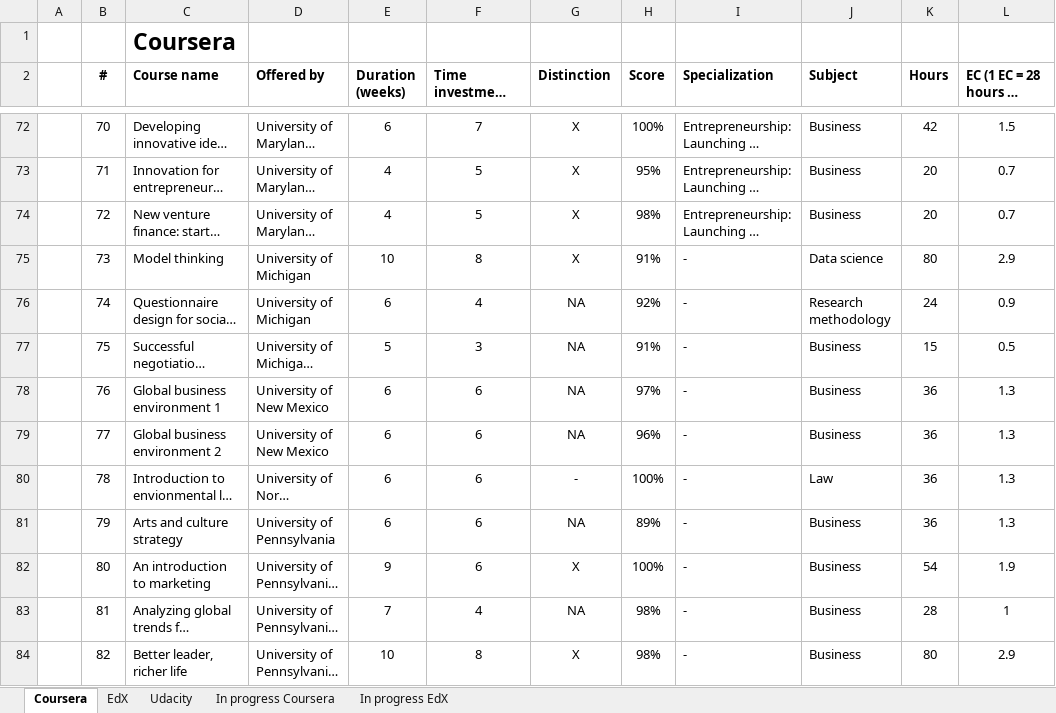
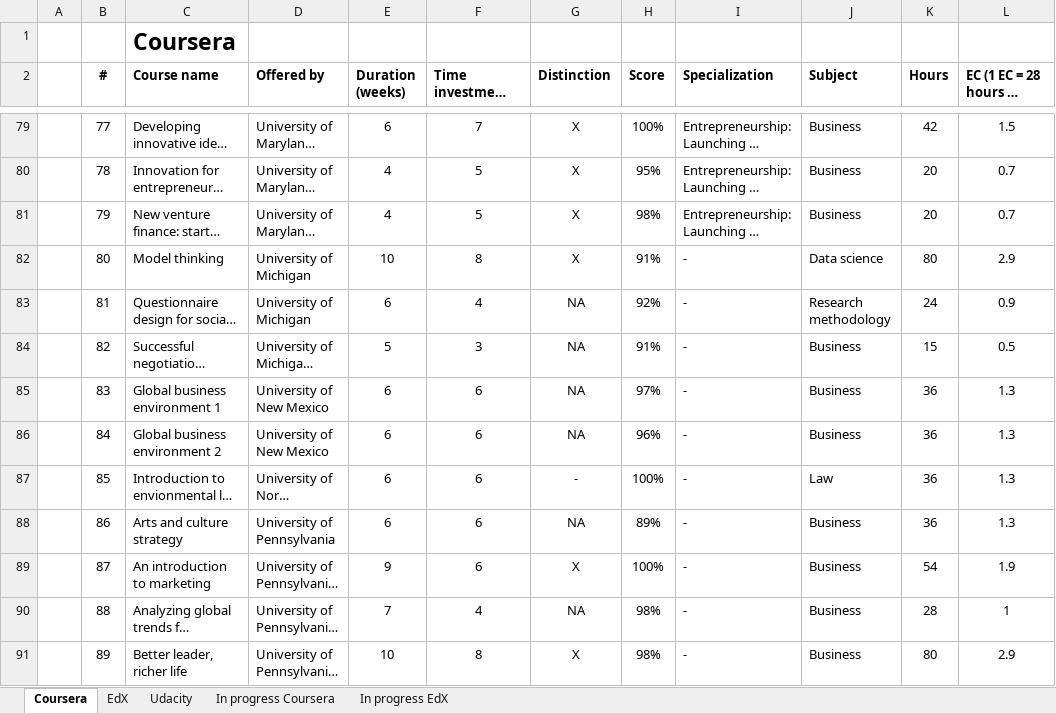
Before and after one commit to JorisSchut/MOOC-portfolio, an Excel workbook: MOOClist.xlsx, sheet Coursera, drawn as a sheet; only a part is shown, gaps mark what is left out; long unchanged cells end in …; values as stored, in another font and other column widths than the file's, no borders; addresses are those after the commit; the diff covers the shown part only; the diff names each change by its address in the sheet, - before the commit and + after, or states it on an @@ line.

```diff
--- a/MOOClist.xlsx (sheet Coursera)
+++ b/MOOClist.xlsx (sheet Coursera)
-B79 (#): 70
+B79 (#): 77
-B80 (#): 71
+B80 (#): 78
-B81 (#): 72
+B81 (#): 79
-B82 (#): 73
+B82 (#): 80
-B83 (#): 74
+B83 (#): 81
-B84 (#): 75
+B84 (#): 82
-B85 (#): 76
+B85 (#): 83
-B86 (#): 77
+B86 (#): 84
-B87 (#): 78
+B87 (#): 85
-B88 (#): 79
+B88 (#): 86
-B89 (#): 80
+B89 (#): 87
-B90 (#): 81
+B90 (#): 88
-B91 (#): 82
+B91 (#): 89
```
Also changed, not shown: 7 added rows and 41 edited cells elsewhere in this sheet, sheet In progress Coursera, formulas that keep their value, 1 other file.
